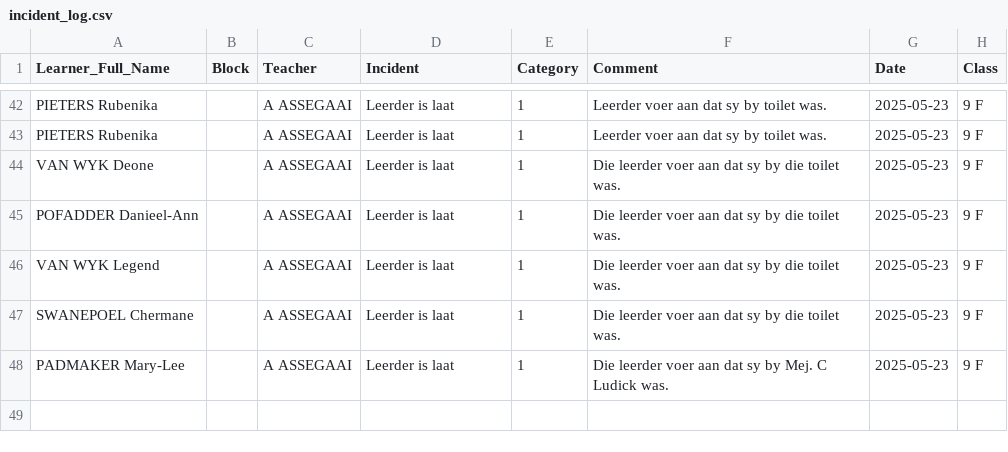
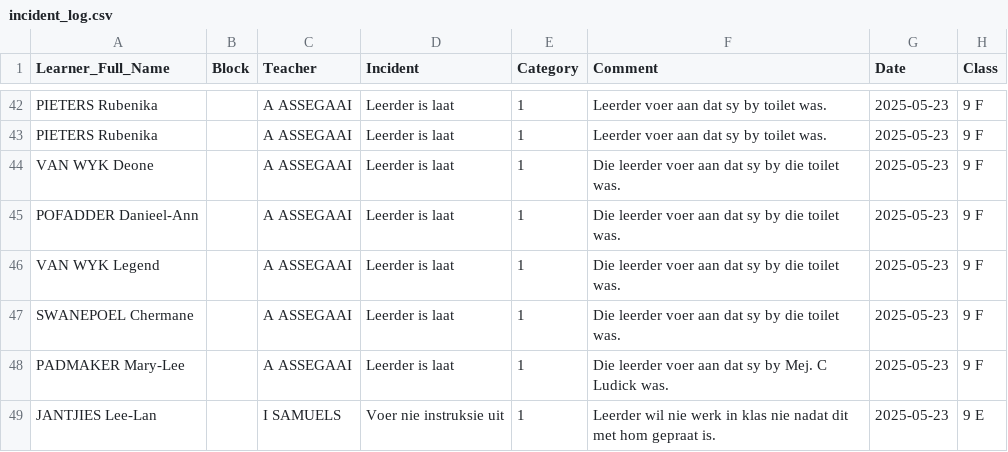
Before and after one commit to arnoldtRealph/insident, a CSV file: incident_log.csv, drawn as a sheet; only a part is shown, gaps mark what is left out.

Commit message:
Updated incident_log.csv with new incident

```diff
--- a/incident_log.csv
+++ b/incident_log.csv
@@ -48 +48,2 @@ SWANEPOEL Chermane,,A ASSEGAAI,Leerder is laat,1,Die leerder voer aan dat sy by
 PADMAKER Mary-Lee,,A ASSEGAAI,Leerder is laat,1,Die leerder voer aan dat sy by Mej. C Ludick was.,2025-05-23,9 F
+JANTJIES Lee-Lan,,I SAMUELS,Voer nie instruksie uit,1,Leerder wil nie werk in klas nie nadat dit met hom gepraat is. ,2025-05-23,9 E
```
